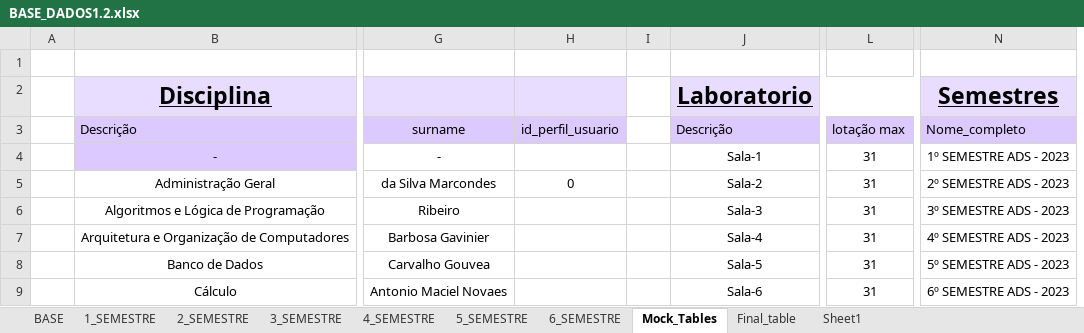
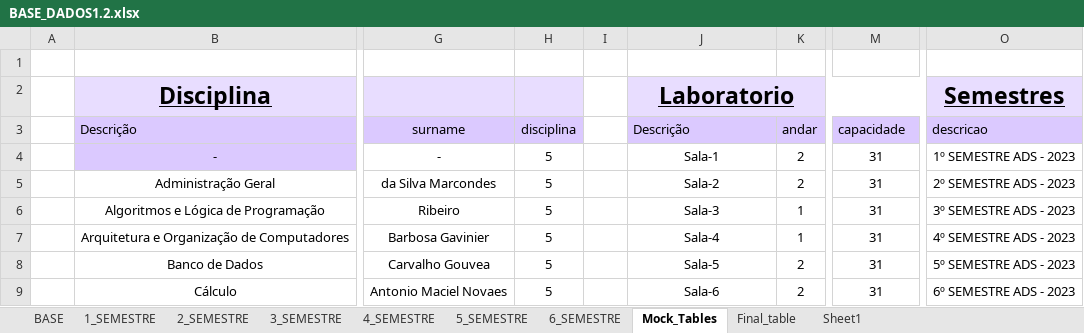
Before and after one commit to isaac-goncalves/gerenciamento-de-salas-V0.1, an Excel workbook: Python ETL/BASE_DADOS1.2.xlsx, sheet Mock_Tables, drawn as a sheet; only a part is shown, gaps mark what is left out; values as stored, in another font and other column widths than the file's, no borders; table styles not drawn; removed rows and columns are numbered as before the commit, all else as after; the diff names each change by its address in the sheet, - before the commit and + after, or states it on an @@ line.

Commit message:
finishing ETL with buttons upload e download new rows on table and now xls version

```diff
--- a/Python ETL/BASE_DADOS1.2.xlsx (sheet Mock_Tables)
+++ b/Python ETL/BASE_DADOS1.2.xlsx (sheet Mock_Tables)
-column H, rows 3-5: id_perfil_usuario |  | 0
+column H, rows 3-9: disciplina | 5 | 5 | 5 | 5 | 5 | 5
+column K, rows 3-9: andar | 2 | 2 | 1 | 1 | 2 | 2
-M3: lotação max
+M3: capacidade
-O3: Nome_completo
+O3: descricao
```
Also changed, not shown: sheet Final_table, sheet 4_SEMESTRE, sheet 6_SEMESTRE, sheet 5_SEMESTRE, sheet 3_SEMESTRE, sheet 2_SEMESTRE, 1 more sheet, Python ETL/BASE_DADOS.xlsx, 22 other files.
